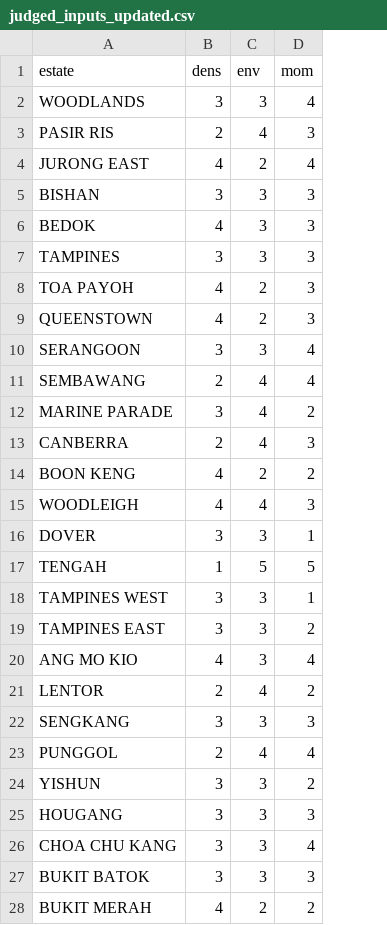
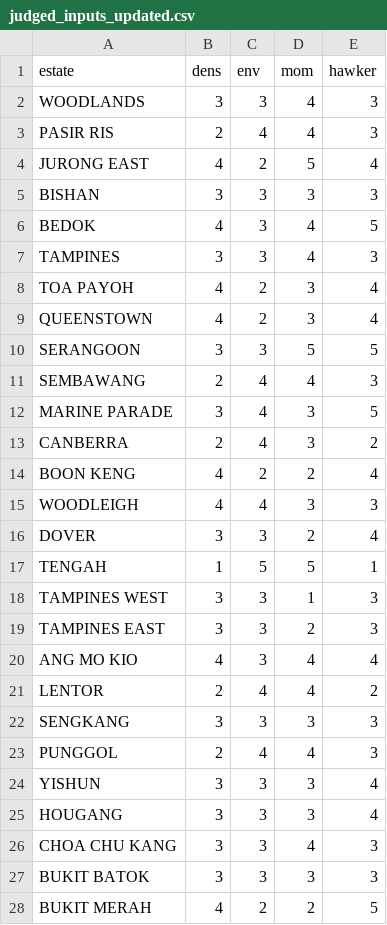
Before and after one commit to evancjx/housing-estate-framework, a CSV file: data/judged_inputs_updated.csv, drawn as a sheet; only a part is shown; the diff covers the shown part only; the diff names each change by its address in the sheet, - before the commit and + after, or states it on an @@ line.

```diff
--- a/data/judged_inputs_updated.csv
+++ b/data/judged_inputs_updated.csv
+column E (hawker), rows 2-28: 3 | 3 | 4 | 3 | 5 | 3 | 4 | 4 | 5 | 3 | 5 | 2 | 4 | 3 | 4 | 1 | 3 | 3 | 4 | 2 | 3 | 3 | 4 | 4 | 3 | 3 | 5
-D3 (mom): 3
+D3 (mom): 4
-D4 (mom): 4
+D4 (mom): 5
-D6:D7 (mom): 3
+D6:D7 (mom): 4
-D10 (mom): 4
+D10 (mom): 5
-D12 (mom): 2
+D12 (mom): 3
-D16 (mom): 1
+D16 (mom): 2
-D21 (mom): 2
+D21 (mom): 4
-D24 (mom): 2
+D24 (mom): 3
```
Also changed, not shown: 5 edited cells elsewhere in this file, data/judged_inputs.csv, data/provision_scores.csv, 2 other files.
